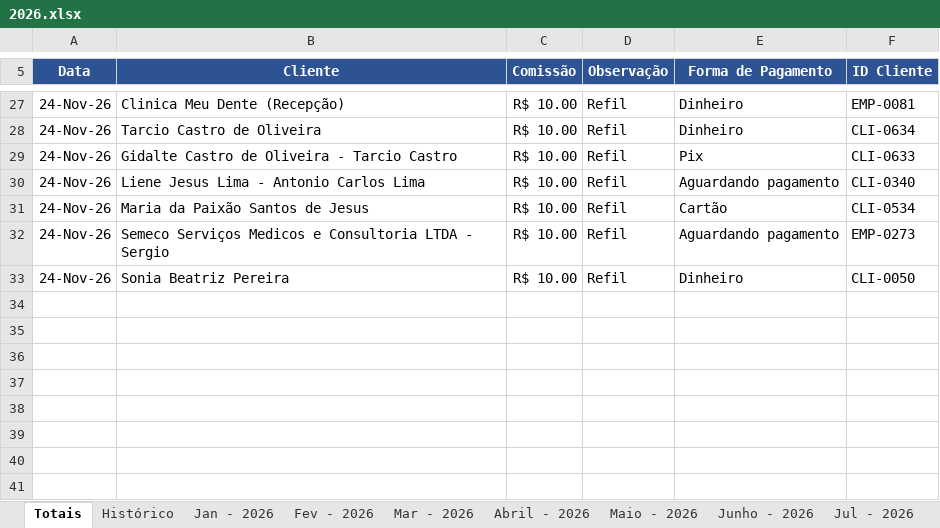
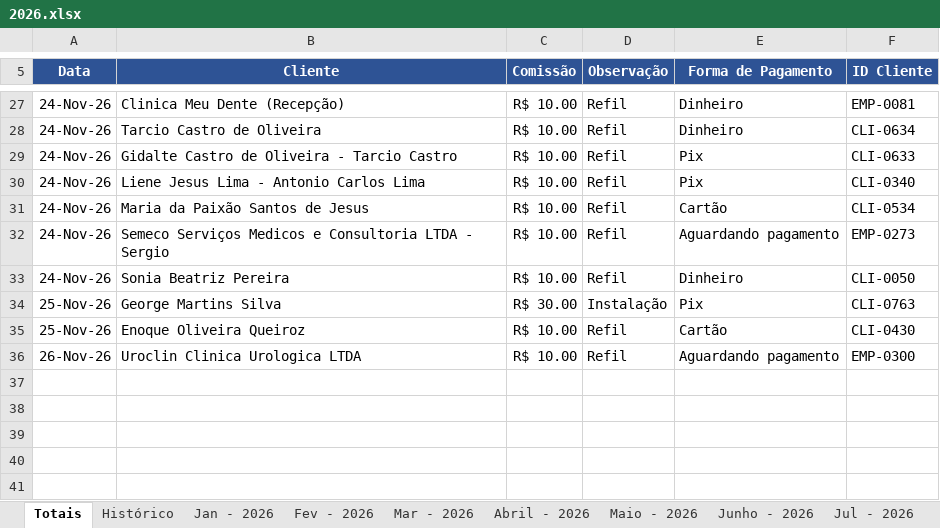
Before and after one commit to backupplanetaagua2025-hub/Comiss-es-Wiliam, an Excel workbook: 2026.xlsx, sheet Totais, drawn as a sheet; only a part is shown, gaps mark what is left out; values as stored, in another font and other column widths than the file's, no borders; table styles not drawn; the diff names each change by its address in the sheet, - before the commit and + after, or states it on an @@ line.

Commit message:
Atualizacao das comissoes - 26/11/2026 11:55

```diff
--- a/2026.xlsx (sheet Totais)
+++ b/2026.xlsx (sheet Totais)
-E30 (Forma de Pagamento): Aguardando pagamento
+E30 (Forma de Pagamento): Pix
-row 34: (empty)
+row 34: 25-Nov-26 | George Martins Silva | R$ 30.00 | Instalação | Pix | CLI-0763
-row 35: (empty)
+row 35: 25-Nov-26 | Enoque Oliveira Queiroz | R$ 10.00 | Refil | Cartão | CLI-0430
-row 36: (empty)
+row 36: 26-Nov-26 | Uroclin Clinica Urologica LTDA | R$ 10.00 | Refil | Aguardando pagamento | EMP-0300
```
